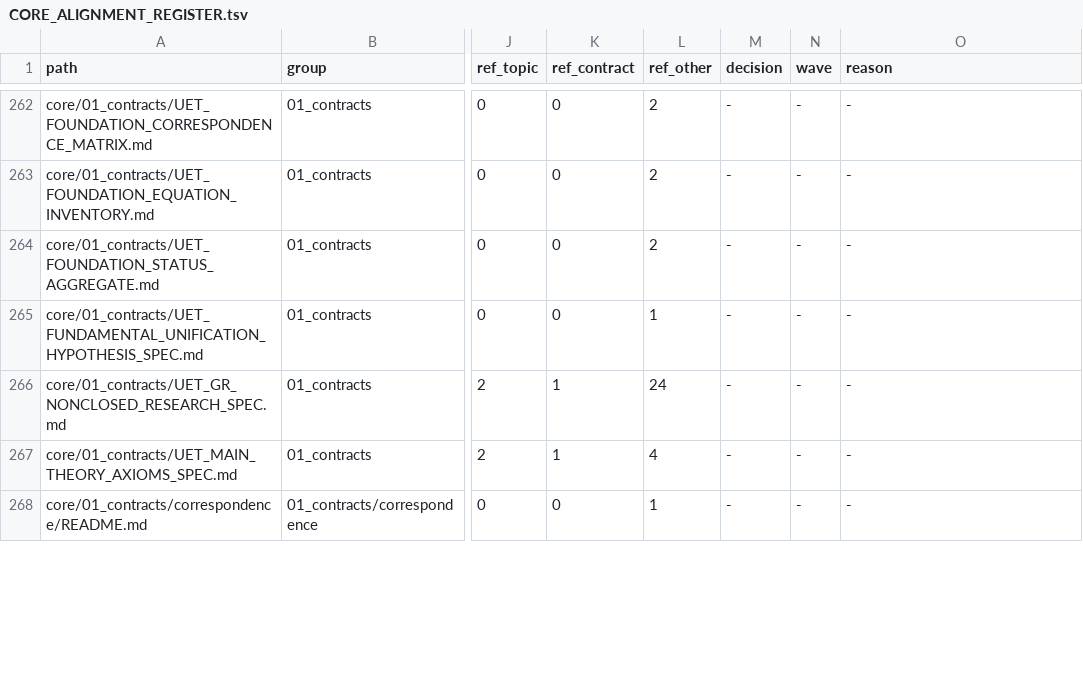
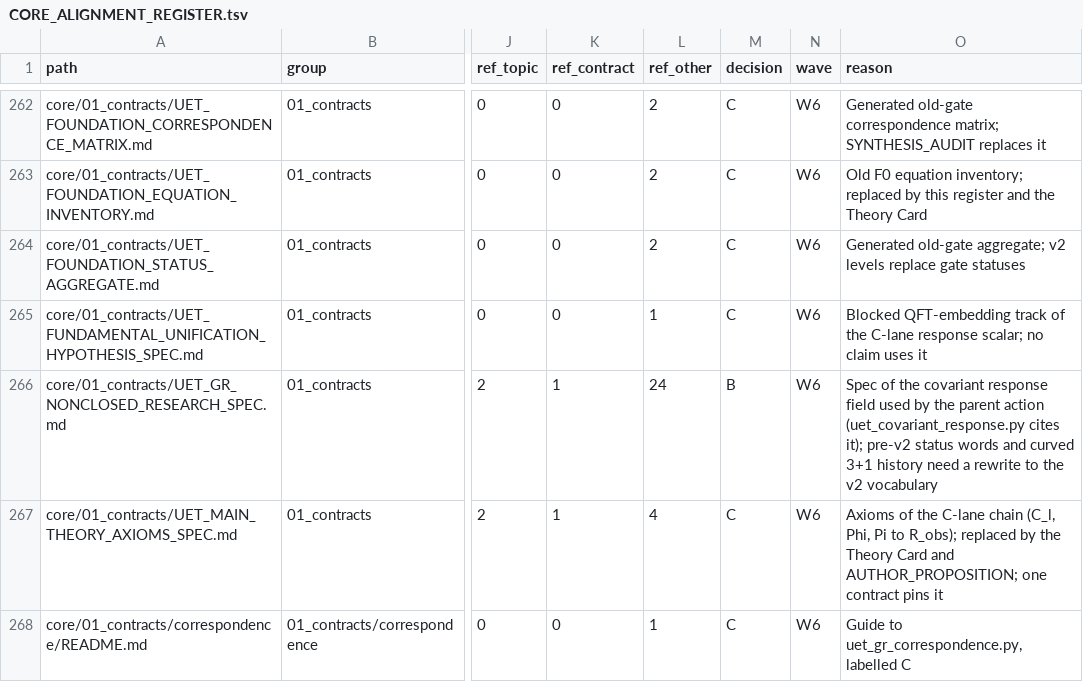
Before and after one commit to unityequilibrium/UnityEquilibriumTheory, a TSV file: core/CORE_ALIGNMENT_REGISTER.tsv, drawn as a sheet; only a part is shown, gaps mark what is left out; the diff covers the shown part only; the diff names each change by its address in the sheet, - before the commit and + after, or states it on an @@ line.

Commit message:
research(core): W6 labels for 01_contracts, 04_proofs and 99_review (A 4, B 3, C 32, D 2)

```diff
--- a/core/CORE_ALIGNMENT_REGISTER.tsv
+++ b/core/CORE_ALIGNMENT_REGISTER.tsv
-M262:M265 (decision): -
+M262:M265 (decision): C
-N262:N268 (wave): -
+N262:N268 (wave): W6
-O262 (reason): -
+O262 (reason): Generated old-gate correspondence matrix; SYNTHESIS_AUDIT replaces it
-O263 (reason): -
+O263 (reason): Old F0 equation inventory; replaced by this register and the Theory Card
-O264 (reason): -
+O264 (reason): Generated old-gate aggregate; v2 levels replace gate statuses
-O265 (reason): -
+O265 (reason): Blocked QFT-embedding track of the C-lane response scalar; no claim uses it
-M266 (decision): -
+M266 (decision): B
-O266 (reason): -
+O266 (reason): Spec of the covariant response field used by the parent action (uet_covariant_response.py cites it); pre-v2 status words and curved 3+1 history need a rewrite to the v2 vocabulary
-M267:M268 (decision): -
+M267:M268 (decision): C
-O267 (reason): -
+O267 (reason): Axioms of the C-lane chain (C_l, Phi, Pi to R_obs); replaced by the Theory Card and AUTHOR_PROPOSITION; one contract pins it
-O268 (reason): -
+O268 (reason): Guide to uet_gr_correspondence.py, labelled C
```
Also changed, not shown: 102 edited cells elsewhere in this file, 5 other files.
